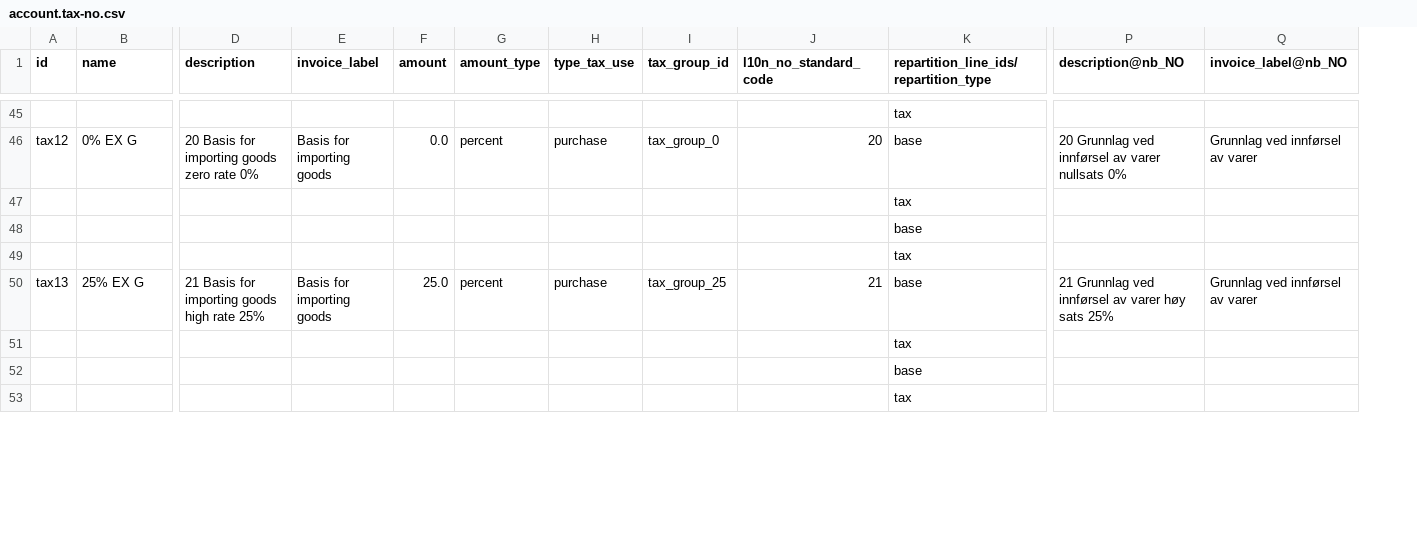
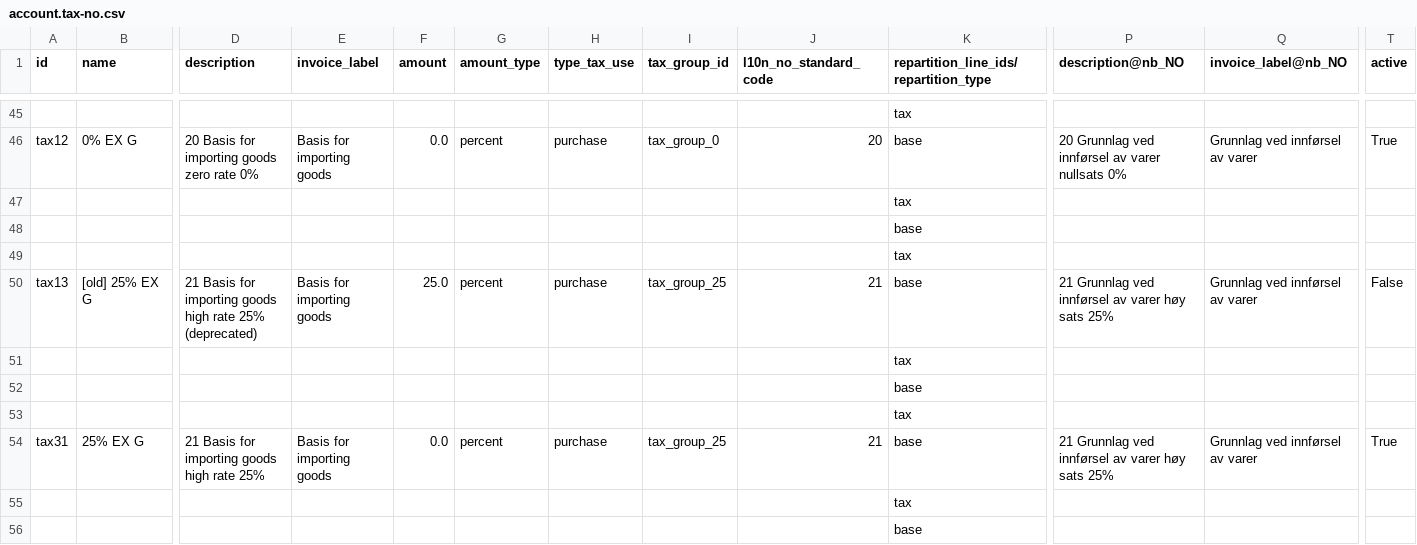
Before and after one commit to borgbuster/odoo, a CSV file: addons/l10n_no/data/template/account.tax-no.csv, drawn as a sheet; only a part is shown, gaps mark what is left out; rows hold the shown columns only; the diff covers the shown part only; the diff names each change by its address in the sheet, - before the commit and + after, or states it on an @@ line.

Commit message:
[FIX] l10n_no: change taxes percentage to zero for 25 EX G and 15 EX G
Taxes with SAF-T code 21 and 22 are not correct and needed modification
where they should be set to 0% because:
- The foreign supplier invoices without Norwegian VAT, so the invoice
total shouldn't increase
- You must still self-assess 25% VAT and report it
- The 25% is booked as both output and input VAT simultaneously → net
cash effect = 0
- Only the basis amount is reported in the VAT return (import boxes)

task-6254727

closes odoo/odoo#278896

X-original-commit: 8a7160838c287b388e2c58f8555591497227ef4d
Signed-off-by: Maximilien La Barre (malb) <malb@odoo.com>
Signed-off-by: Adham Abdeltawab (adkha) <adkha@odoo.com>

```diff
--- a/addons/l10n_no/data/template/account.tax-no.csv
+++ b/addons/l10n_no/data/template/account.tax-no.csv
+column T (active), rows 46-50: True |  |  |  | False
-B50 (name): 25% EX G
+B50 (name): [old] 25% EX G
-D50 (description): …rate 25%
+D50 (description): …rate 25% (deprecated)
+row 54: tax31 | 25% EX G | 21 Basis for importing goods high rate 25% | Basis for importing goods | 0.0 | percent | purchase | tax_group_25 | 21 | base | 21 Grunnlag ved innførsel av varer høy sats 25% | Grunnlag ved innførsel av varer | True
+row 55:  |  |  |  |  |  |  |  |  | tax
+row 56:  |  |  |  |  |  |  |  |  | base
```
Also changed, not shown: 5 added rows and 2 edited cells elsewhere in this file.
